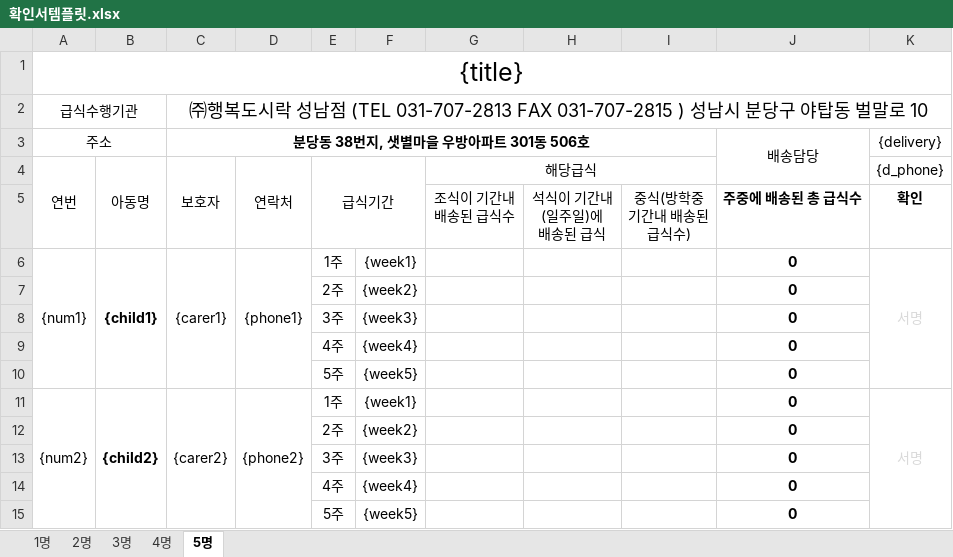
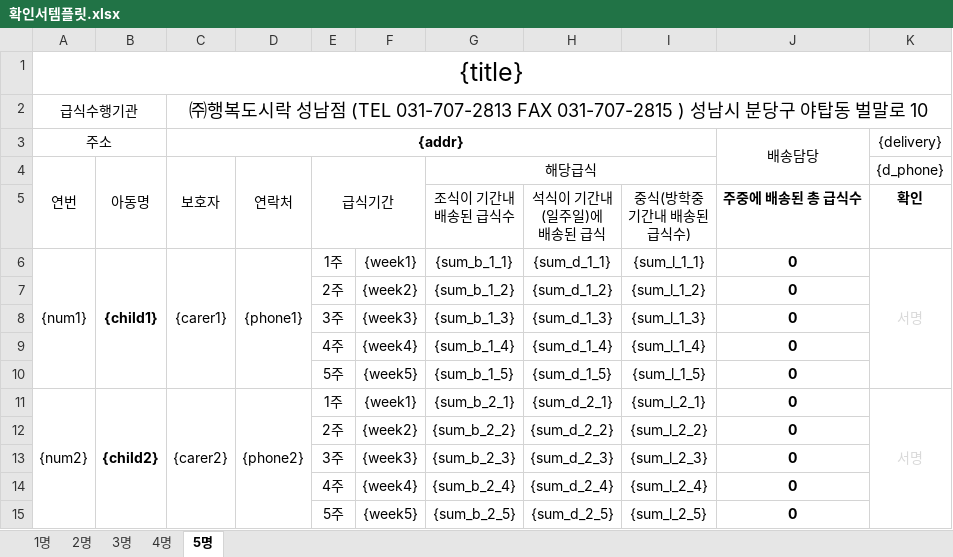
Before and after one commit to juyoung9653/meal-macro3, an Excel workbook: assets/확인서템플릿.xlsx, sheet 5명, drawn as a sheet; only a part is shown; values as stored, in another font and other column widths than the file's, no borders; the diff covers the shown part only; the diff names each change by its address in the sheet, - before the commit and + after, or states it on an @@ line.

```diff
--- a/assets/확인서템플릿.xlsx (sheet 5명)
+++ b/assets/확인서템플릿.xlsx (sheet 5명)
-C3: 분당동 38번지, 샛별마을 우방아파트 301동 506호
+C3: {addr}
-G6: (empty)
+G6: {sum_b_1_1}
-H6: (empty)
+H6: {sum_d_1_1}
-I6: (empty)
+I6: {sum_l_1_1}
-G7: (empty)
+G7: {sum_b_1_2}
-H7: (empty)
+H7: {sum_d_1_2}
-I7: (empty)
+I7: {sum_l_1_2}
-G8: (empty)
+G8: {sum_b_1_3}
-H8: (empty)
+H8: {sum_d_1_3}
-I8: (empty)
+I8: {sum_l_1_3}
-G9: (empty)
+G9: {sum_b_1_4}
-H9: (empty)
+H9: {sum_d_1_4}
-I9: (empty)
+I9: {sum_l_1_4}
-G10: (empty)
+G10: {sum_b_1_5}
-H10: (empty)
+H10: {sum_d_1_5}
-I10: (empty)
+I10: {sum_l_1_5}
-G11: (empty)
+G11: {sum_b_2_1}
-H11: (empty)
+H11: {sum_d_2_1}
-I11: (empty)
+I11: {sum_l_2_1}
-G12: (empty)
+G12: {sum_b_2_2}
-H12: (empty)
+H12: {sum_d_2_2}
-I12: (empty)
+I12: {sum_l_2_2}
-G13: (empty)
+G13: {sum_b_2_3}
-H13: (empty)
+H13: {sum_d_2_3}
-I13: (empty)
+I13: {sum_l_2_3}
-G14: (empty)
+G14: {sum_b_2_4}
-H14: (empty)
+H14: {sum_d_2_4}
-I14: (empty)
+I14: {sum_l_2_4}
-G15: (empty)
+G15: {sum_b_2_5}
-H15: (empty)
+H15: {sum_d_2_5}
-I15: (empty)
+I15: {sum_l_2_5}
```
Also changed, not shown: 45 edited cells elsewhere in this sheet, sheet 4명, sheet 3명, sheet 2명, sheet 1명, 7 other files.
